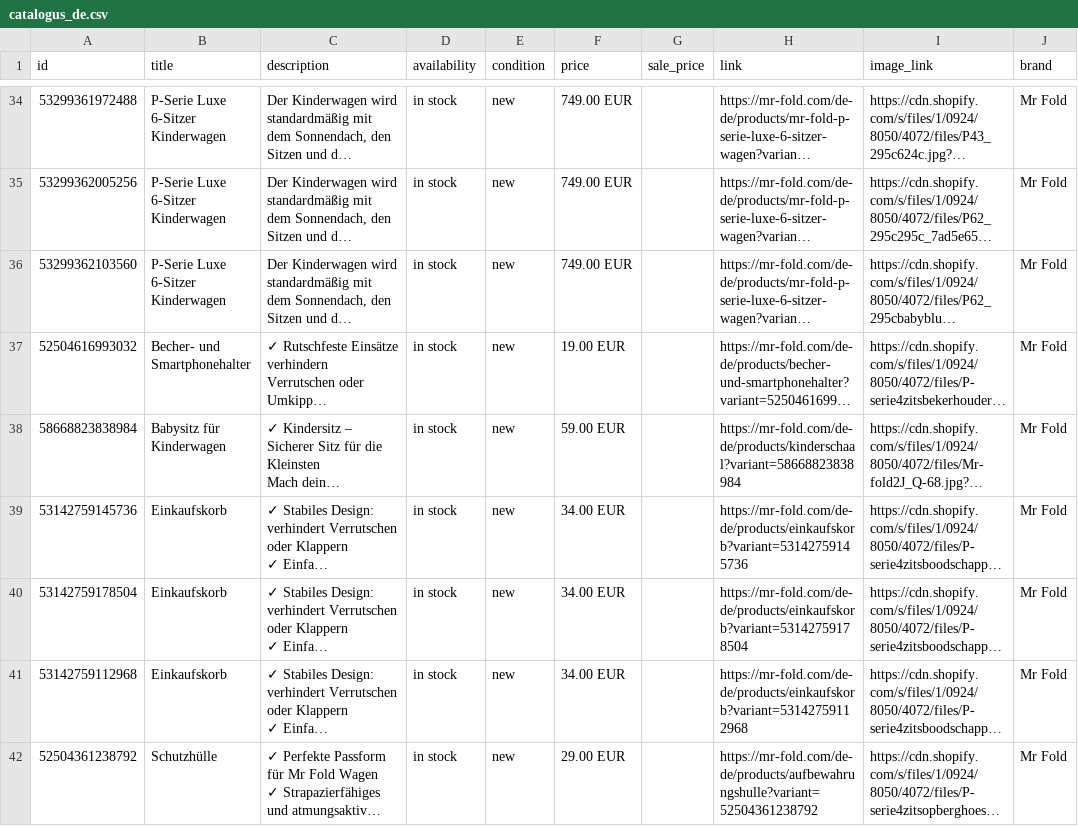
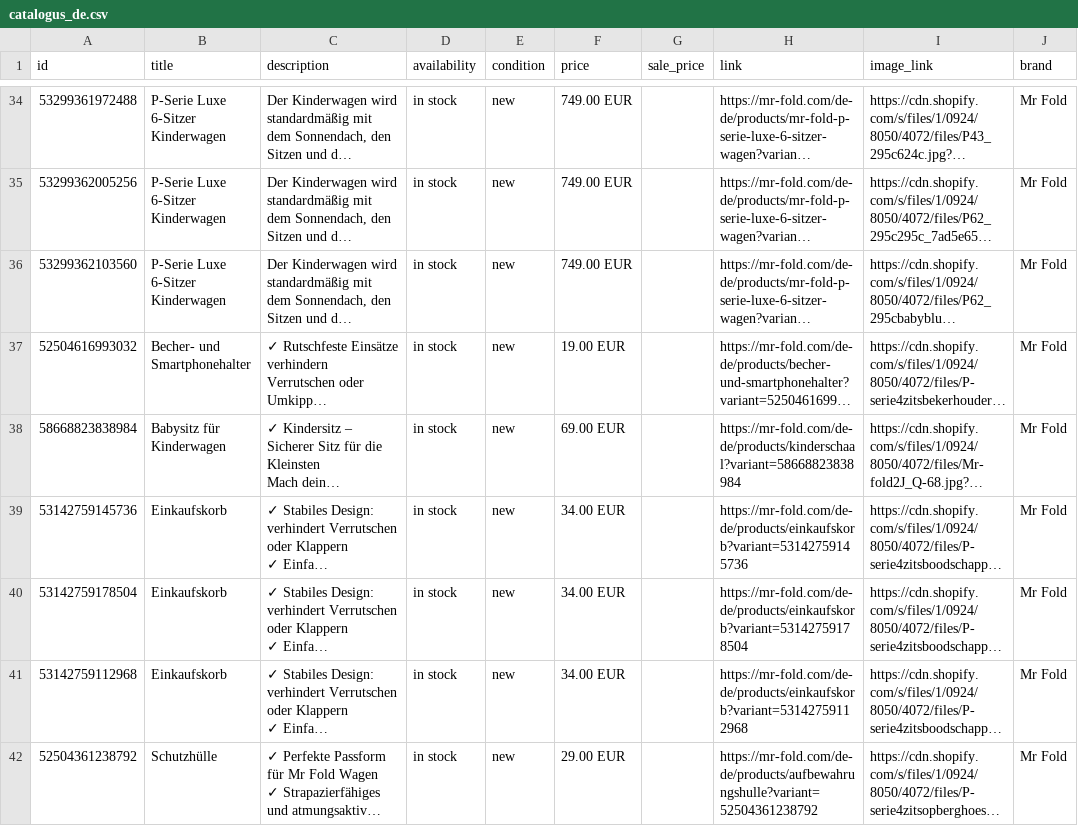
Before and after one commit to Annelottei/mrfold-feeds, a CSV file: feed/4ec8fa34d69ca79b22c6/catalogus_de.csv, drawn as a sheet; only a part is shown, gaps mark what is left out; long unchanged cells end in …; the diff names each change by its address in the sheet, - before the commit and + after, or states it on an @@ line.

Commit message:
Feeds bijgewerkt

```diff
--- a/feed/4ec8fa34d69ca79b22c6/catalogus_de.csv
+++ b/feed/4ec8fa34d69ca79b22c6/catalogus_de.csv
-F38 (price): 59.00 EUR
+F38 (price): 69.00 EUR
```
Also changed, not shown: feed/4ec8fa34d69ca79b22c6/catalogus_fr.csv, 1 other file.
